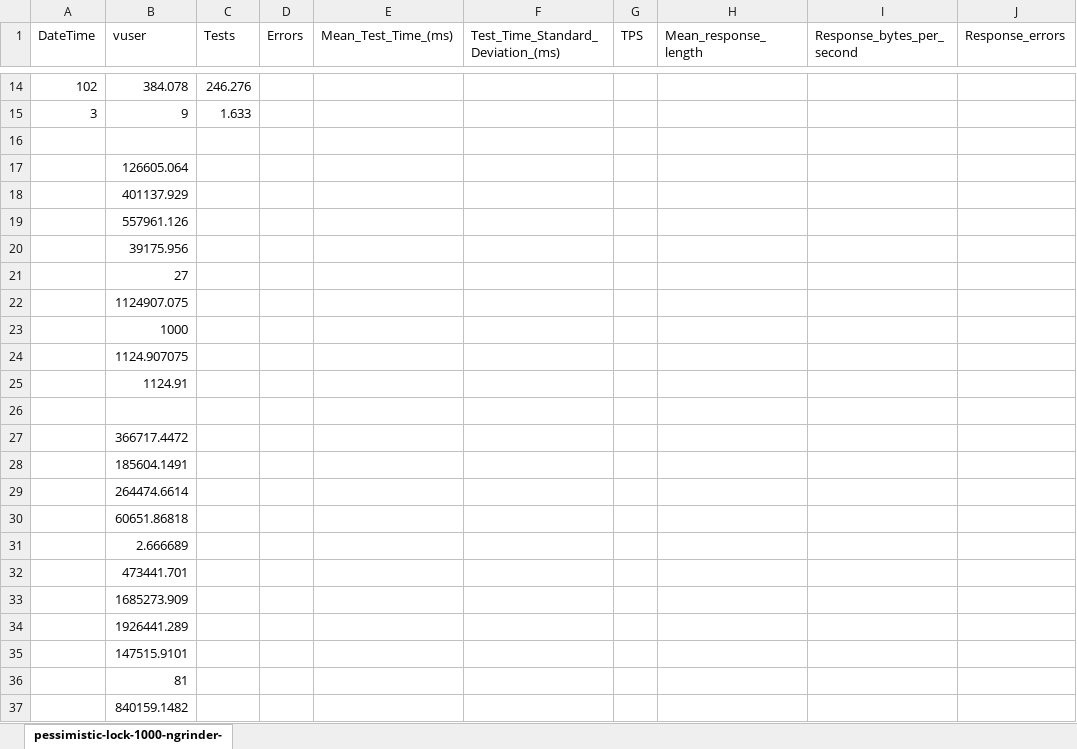
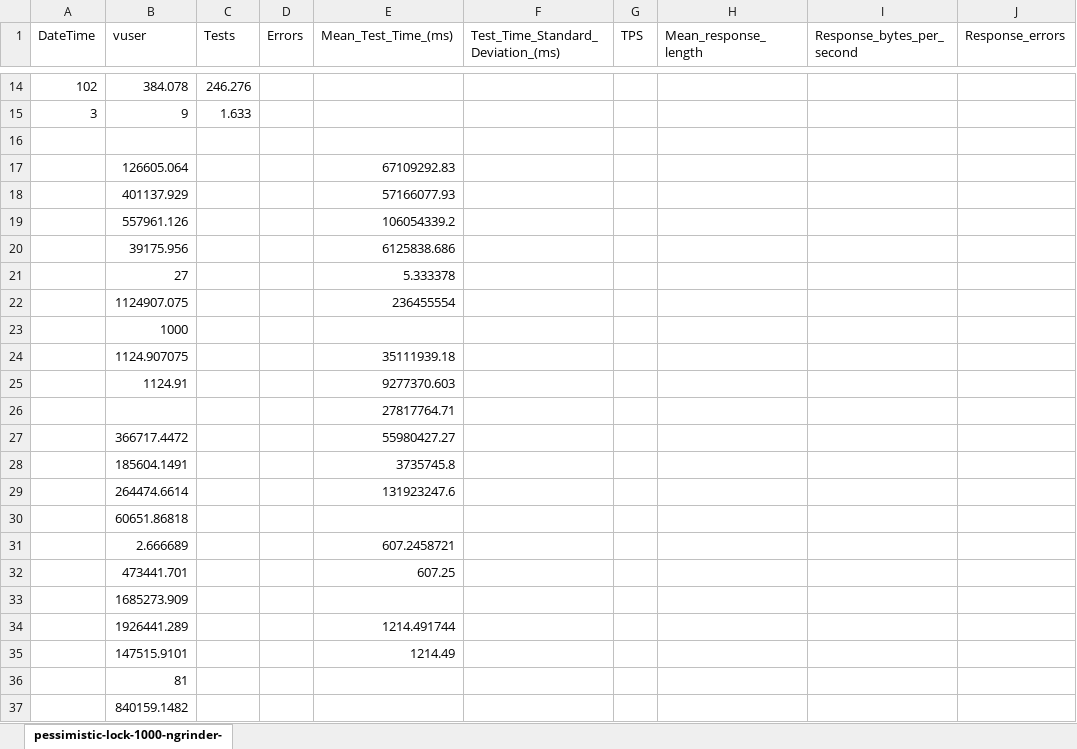
Before and after one commit to HKoiKoi/concurrency-control-benchmarks, an Excel workbook: docs/result/row-data/2nd-test/pessimistic/pessimistic-lock-1000-ngrinder-result.xlsx, sheet pessimistic-lock-1000-ngrinder-, drawn as a sheet; only a part is shown, gaps mark what is left out; values as stored, in another font and other column widths than the file's, no borders; charts and pictures not drawn; the diff names each change by its address in the sheet, - before the commit and + after, or states it on an @@ line.

```diff
--- a/docs/result/row-data/2nd-test/pessimistic/pessimistic-lock-1000-ngrinder-result.xlsx (sheet pessimistic-lock-1000-ngrinder-)
+++ b/docs/result/row-data/2nd-test/pessimistic/pessimistic-lock-1000-ngrinder-result.xlsx (sheet pessimistic-lock-1000-ngrinder-)
-E17 (Mean_Test_Time_(ms)): (empty)
+E17 (Mean_Test_Time_(ms)): 67109292.83
-E18 (Mean_Test_Time_(ms)): (empty)
+E18 (Mean_Test_Time_(ms)): 57166077.93
-E19 (Mean_Test_Time_(ms)): (empty)
+E19 (Mean_Test_Time_(ms)): 106054339.2
-E20 (Mean_Test_Time_(ms)): (empty)
+E20 (Mean_Test_Time_(ms)): 6125838.686
-E21 (Mean_Test_Time_(ms)): (empty)
+E21 (Mean_Test_Time_(ms)): 5.333378
-E22 (Mean_Test_Time_(ms)): (empty)
+E22 (Mean_Test_Time_(ms)): 236455554
-E24 (Mean_Test_Time_(ms)): (empty)
+E24 (Mean_Test_Time_(ms)): 35111939.18
-E25 (Mean_Test_Time_(ms)): (empty)
+E25 (Mean_Test_Time_(ms)): 9277370.603
-E26 (Mean_Test_Time_(ms)): (empty)
+E26 (Mean_Test_Time_(ms)): 27817764.71
-E27 (Mean_Test_Time_(ms)): (empty)
+E27 (Mean_Test_Time_(ms)): 55980427.27
-E28 (Mean_Test_Time_(ms)): (empty)
+E28 (Mean_Test_Time_(ms)): 3735745.8
-E29 (Mean_Test_Time_(ms)): (empty)
+E29 (Mean_Test_Time_(ms)): 131923247.6
-E31 (Mean_Test_Time_(ms)): (empty)
+E31 (Mean_Test_Time_(ms)): 607.2458721
-E32 (Mean_Test_Time_(ms)): (empty)
+E32 (Mean_Test_Time_(ms)): 607.25
-E34 (Mean_Test_Time_(ms)): (empty)
+E34 (Mean_Test_Time_(ms)): 1214.491744
-E35 (Mean_Test_Time_(ms)): (empty)
+E35 (Mean_Test_Time_(ms)): 1214.49
```
Also changed, not shown: charts or pictures, docs/result/row-data/1st-test/pessimistic/pessimistic-lock-1000-ngrinder-result.xlsx, docs/result/row-data/1st-test/pessimistic/pessimistic-lock-500-ngrinder-result.xlsx, 9 other files.
